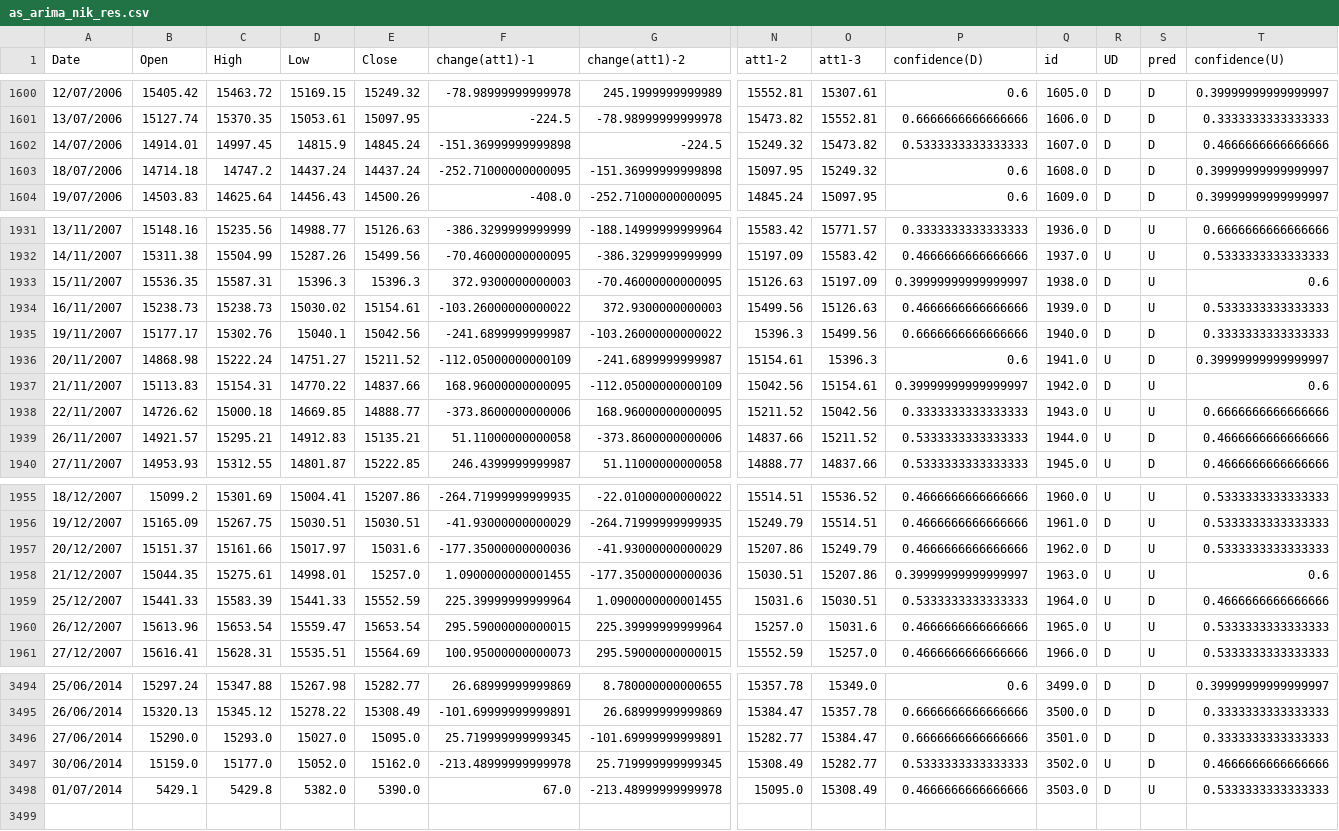
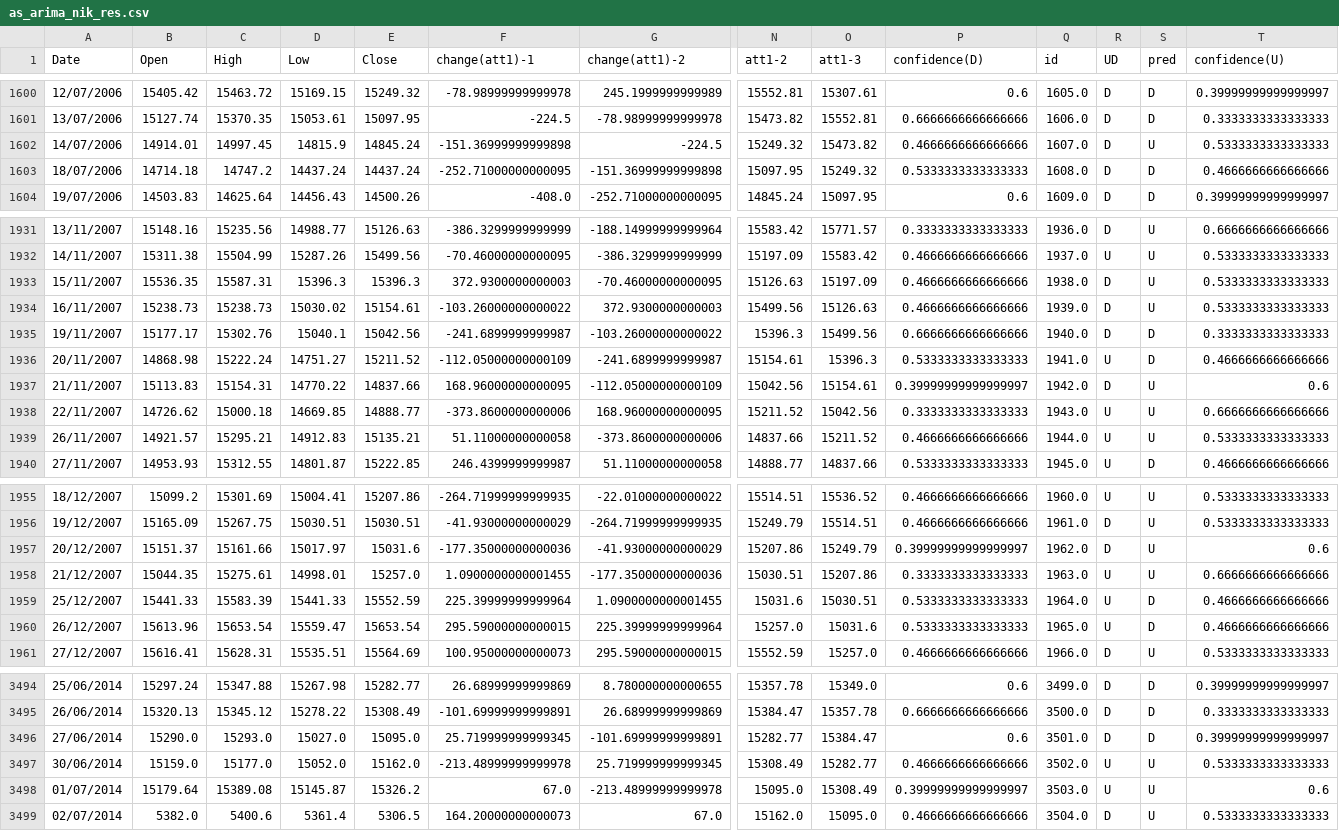
Before and after one commit to allanx38/DMin, a CSV file: as_arima_nik_res.csv, drawn as a sheet; only a part is shown, gaps mark what is left out; rows hold the shown columns only; the diff covers the shown part only; the diff names each change by its address in the sheet, - before the commit and + after, or states it on an @@ line.

Commit message:
0107_2

```diff
--- a/as_arima_nik_res.csv
+++ b/as_arima_nik_res.csv
-P1602 (confidence(D)): 0.5333333333333333
+P1602 (confidence(D)): 0.4666666666666666
-S1602 (pred): D
+S1602 (pred): U
-T1602 (confidence(U)): 0.4666666666666666
+T1602 (confidence(U)): 0.5333333333333333
-P1603 (confidence(D)): 0.6
+P1603 (confidence(D)): 0.5333333333333333
-T1603 (confidence(U)): 0.39999999999999997
+T1603 (confidence(U)): 0.4666666666666666
-P1933 (confidence(D)): 0.39999999999999997
+P1933 (confidence(D)): 0.4666666666666666
-T1933 (confidence(U)): 0.6
+T1933 (confidence(U)): 0.5333333333333333
-P1936 (confidence(D)): 0.6
+P1936 (confidence(D)): 0.5333333333333333
-T1936 (confidence(U)): 0.39999999999999997
+T1936 (confidence(U)): 0.4666666666666666
-P1939 (confidence(D)): 0.5333333333333333
+P1939 (confidence(D)): 0.4666666666666666
-S1939 (pred): D
+S1939 (pred): U
-T1939 (confidence(U)): 0.4666666666666666
+T1939 (confidence(U)): 0.5333333333333333
-P1957 (confidence(D)): 0.4666666666666666
+P1957 (confidence(D)): 0.39999999999999997
-T1957 (confidence(U)): 0.5333333333333333
+T1957 (confidence(U)): 0.6
-P1958 (confidence(D)): 0.39999999999999997
+P1958 (confidence(D)): 0.3333333333333333
-T1958 (confidence(U)): 0.6
+T1958 (confidence(U)): 0.6666666666666666
-P1960 (confidence(D)): 0.4666666666666666
+P1960 (confidence(D)): 0.5333333333333333
-S1960 (pred): U
+S1960 (pred): D
-T1960 (confidence(U)): 0.5333333333333333
+T1960 (confidence(U)): 0.4666666666666666
-P3496 (confidence(D)): 0.6666666666666666
+P3496 (confidence(D)): 0.6
-T3496 (confidence(U)): 0.3333333333333333
+T3496 (confidence(U)): 0.39999999999999997
-P3497 (confidence(D)): 0.5333333333333333
+P3497 (confidence(D)): 0.4666666666666666
-S3497 (pred): D
+S3497 (pred): U
-T3497 (confidence(U)): 0.4666666666666666
+T3497 (confidence(U)): 0.5333333333333333
-B3498 (Open): 5429.1
+B3498 (Open): 15179.64
-C3498 (High): 5429.8
+C3498 (High): 15389.08
-D3498 (Low): 5382.0
+D3498 (Low): 15145.87
-E3498 (Close): 5390.0
+E3498 (Close): 15326.2
-P3498 (confidence(D)): 0.4666666666666666
+P3498 (confidence(D)): 0.39999999999999997
-R3498 (UD): D
+R3498 (UD): U
-T3498 (confidence(U)): 0.5333333333333333
+T3498 (confidence(U)): 0.6
+row 3499: 02/07/2014 | 5382.0 | 5400.6 | 5361.4 | 5306.5 | 164.20000000000073 | 67.0 | 15162.0 | 15095.0 | 0.4666666666666666 | 3504.0 | D | U | 0.5333333333333333
```
Also changed, not shown: 25 edited cells elsewhere in this file.
